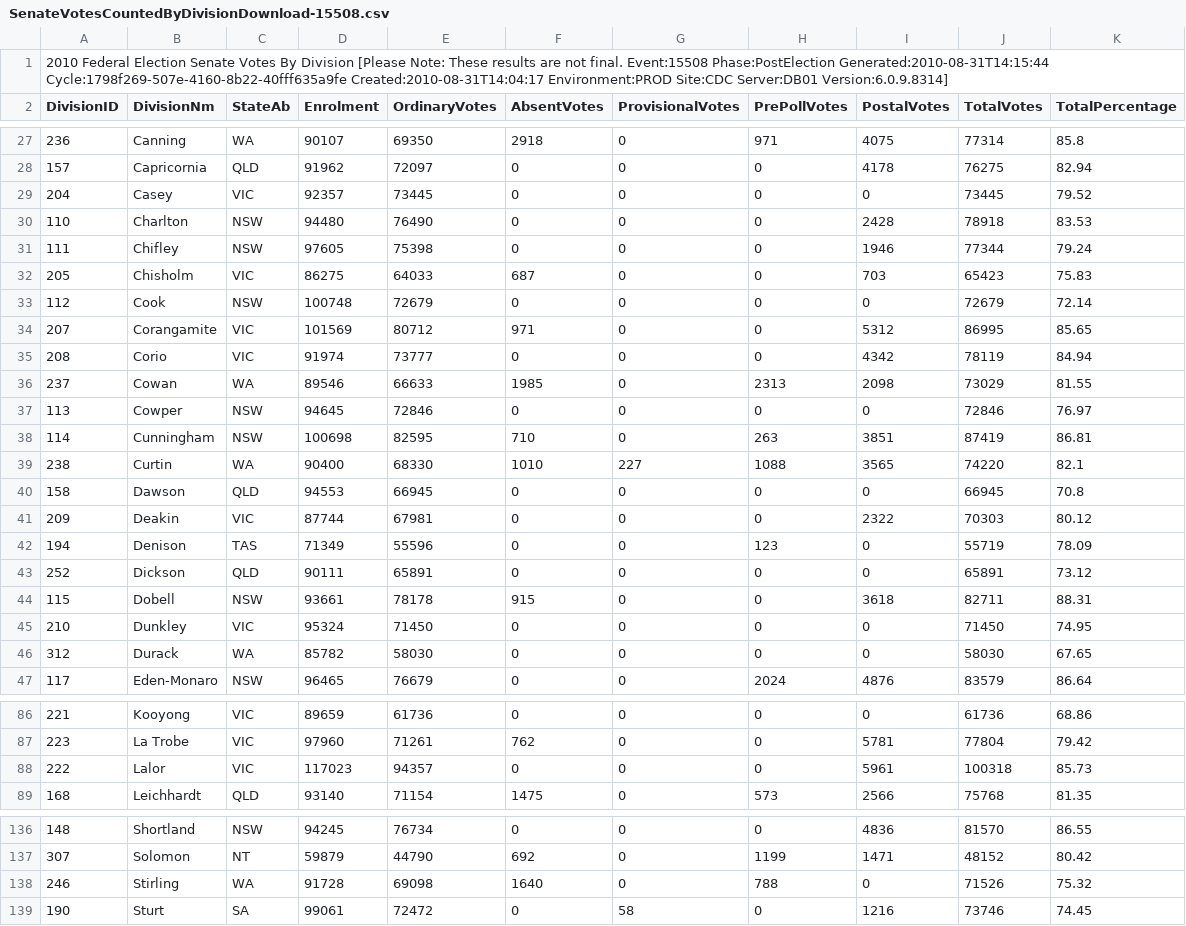
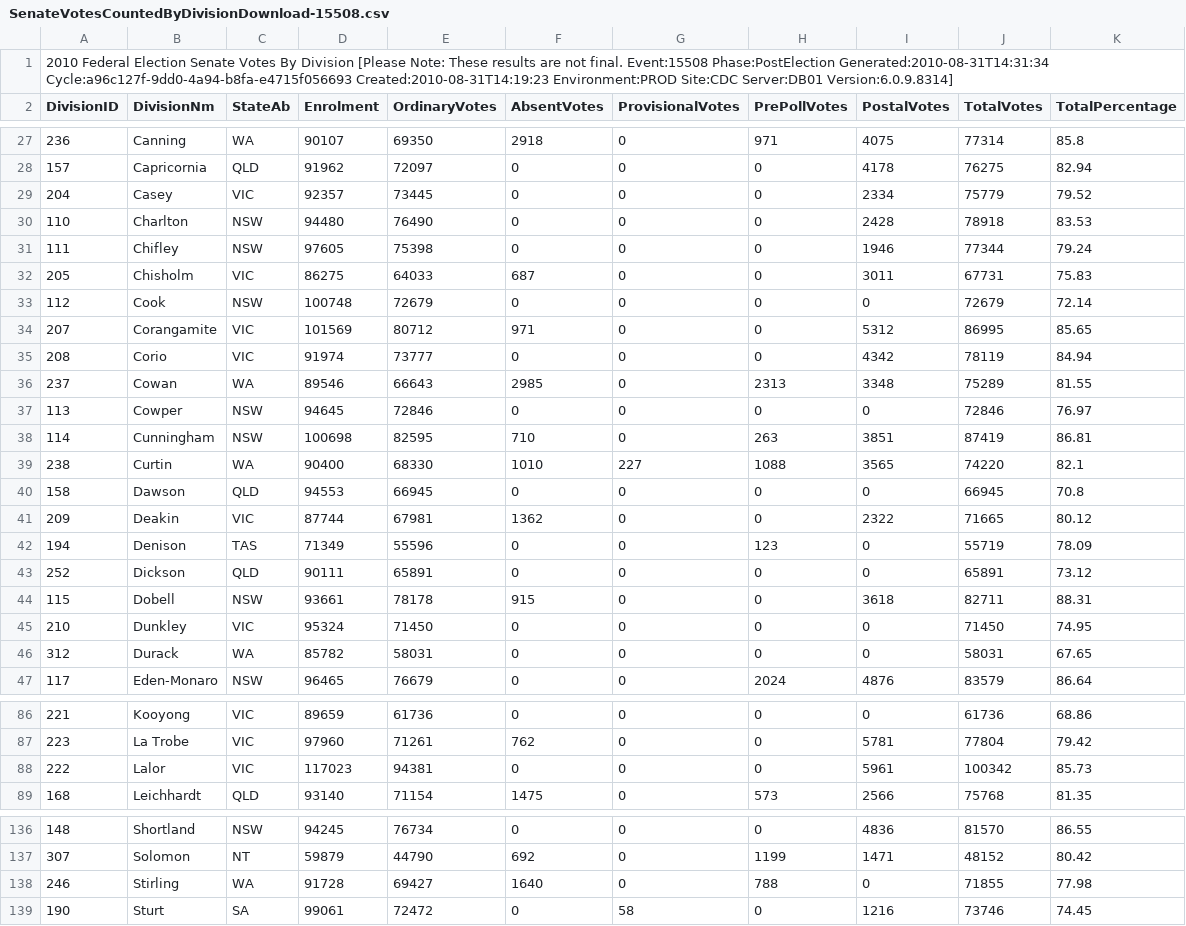
Before and after one commit to d1b/AustralianFederalElection2010CSV, a CSV file: SenateVotesCountedByDivisionDownload-15508.csv, drawn as a sheet; only a part is shown, gaps mark what is left out; the diff covers the shown part only.

```diff
--- a/SenateVotesCountedByDivisionDownload-15508.csv
+++ b/SenateVotesCountedByDivisionDownload-15508.csv
@@ -1,2 +1,2 @@
-2010 Federal Election Senate Votes By Division [Please Note: These results are not final. Event:15508 Phase:PostElection Generated:2010-08-31T14:15:44 Cycle:1798f269-507e-4160-8b22-40fff635a9fe Created:2010-08-31T14:04:17 Environment:PROD Site:CDC Server:DB01 Version:6.0.9.8314]
+2010 Federal Election Senate Votes By Division [Please Note: These results are not final. Event:15508 Phase:PostElection Generated:2010-08-31T14:31:34 Cycle:a96c127f-9dd0-4a94-b8fa-e4715f056693 Created:2010-08-31T14:19:23 Environment:PROD Site:CDC Server:DB01 Version:6.0.9.8314]
 DivisionID,DivisionNm,StateAb,Enrolment,OrdinaryVotes,AbsentVotes,ProvisionalVotes,PrePollVotes,PostalVotes,TotalVotes,TotalPercentage
@@ -28,6 +28,6 @@ DivisionID,DivisionNm,StateAb,Enrolment,OrdinaryVotes,AbsentVotes,ProvisionalVot
 157,Capricornia,QLD,91962,72097,0,0,0,4178,76275,82.94
-204,Casey,VIC,92357,73445,0,0,0,0,73445,79.52
+204,Casey,VIC,92357,73445,0,0,0,2334,75779,79.52
 110,Charlton,NSW,94480,76490,0,0,0,2428,78918,83.53
 111,Chifley,NSW,97605,75398,0,0,0,1946,77344,79.24
-205,Chisholm,VIC,86275,64033,687,0,0,703,65423,75.83
+205,Chisholm,VIC,86275,64033,687,0,0,3011,67731,75.83
 112,Cook,NSW,100748,72679,0,0,0,0,72679,72.14
@@ -35,3 +35,3 @@ DivisionID,DivisionNm,StateAb,Enrolment,OrdinaryVotes,AbsentVotes,ProvisionalVot
 208,Corio,VIC,91974,73777,0,0,0,4342,78119,84.94
-237,Cowan,WA,89546,66633,1985,0,2313,2098,73029,81.55
+237,Cowan,WA,89546,66643,2985,0,2313,3348,75289,81.55
 113,Cowper,NSW,94645,72846,0,0,0,0,72846,76.97
@@ -40,3 +40,3 @@ DivisionID,DivisionNm,StateAb,Enrolment,OrdinaryVotes,AbsentVotes,ProvisionalVot
 158,Dawson,QLD,94553,66945,0,0,0,0,66945,70.8
-209,Deakin,VIC,87744,67981,0,0,0,2322,70303,80.12
+209,Deakin,VIC,87744,67981,1362,0,0,2322,71665,80.12
 194,Denison,TAS,71349,55596,0,0,123,0,55719,78.09
@@ -45,3 +45,3 @@ DivisionID,DivisionNm,StateAb,Enrolment,OrdinaryVotes,AbsentVotes,ProvisionalVot
 210,Dunkley,VIC,95324,71450,0,0,0,0,71450,74.95
-312,Durack,WA,85782,58030,0,0,0,0,58030,67.65
+312,Durack,WA,85782,58031,0,0,0,0,58031,67.65
 117,Eden-Monaro,NSW,96465,76679,0,0,2024,4876,83579,86.64
@@ -87,3 +87,3 @@ DivisionID,DivisionNm,StateAb,Enrolment,OrdinaryVotes,AbsentVotes,ProvisionalVot
 223,La Trobe,VIC,97960,71261,762,0,0,5781,77804,79.42
-222,Lalor,VIC,117023,94357,0,0,0,5961,100318,85.73
+222,Lalor,VIC,117023,94381,0,0,0,5961,100342,85.73
 168,Leichhardt,QLD,93140,71154,1475,0,573,2566,75768,81.35
@@ -137,3 +137,3 @@ DivisionID,DivisionNm,StateAb,Enrolment,OrdinaryVotes,AbsentVotes,ProvisionalVot
 307,Solomon,NT,59879,44790,692,0,1199,1471,48152,80.42
-246,Stirling,WA,91728,69098,1640,0,788,0,71526,75.32
+246,Stirling,WA,91728,69427,1640,0,788,0,71855,77.98
 190,Sturt,SA,99061,72472,0,58,0,1216,73746,74.45
```
Also changed, not shown: 7 edited cells elsewhere in this file, HouseInformalByDivisionDownload-15508.csv, HouseTcpByCandidateByVoteTypeDownload-15508.csv, 34 other files.
